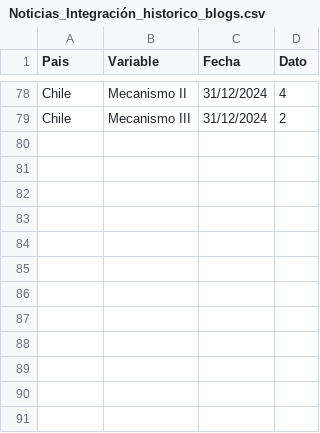
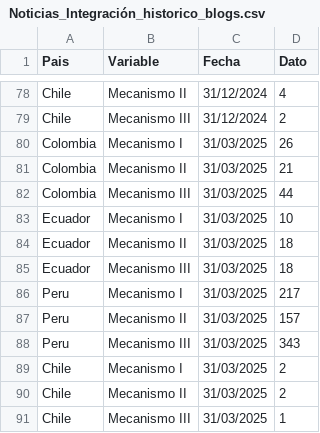
Before and after one commit to jordinola1470/BX-HUB-Indicadores, a CSV file: 01. HUB/medios integracion/Noticias_Integración_historico_blogs.csv, drawn as a sheet; only a part is shown, gaps mark what is left out; the diff names each change by its address in the sheet, - before the commit and + after, or states it on an @@ line.

```diff
--- a/01. HUB/medios integracion/Noticias_Integración_historico_blogs.csv
+++ b/01. HUB/medios integracion/Noticias_Integración_historico_blogs.csv
+row 80: Colombia | Mecanismo I | 31/03/2025 | 26
+row 81: Colombia | Mecanismo II | 31/03/2025 | 21
+row 82: Colombia | Mecanismo III | 31/03/2025 | 44
+row 83: Ecuador | Mecanismo I | 31/03/2025 | 10
+row 84: Ecuador | Mecanismo II | 31/03/2025 | 18
+row 85: Ecuador | Mecanismo III | 31/03/2025 | 18
+row 86: Peru | Mecanismo I | 31/03/2025 | 217
+row 87: Peru | Mecanismo II | 31/03/2025 | 157
+row 88: Peru | Mecanismo III | 31/03/2025 | 343
+row 89: Chile | Mecanismo I | 31/03/2025 | 2
+row 90: Chile | Mecanismo II | 31/03/2025 | 2
+row 91: Chile | Mecanismo III | 31/03/2025 | 1
```
Also changed, not shown: 01. HUB/medios integracion/Bases Medio Integracion 2025/resultados marcacion/bloqs_q1.csv, 01. HUB/medios integracion/Bases Medio Integracion 2025/resultados marcacion/twitter_q1.csv, 8 other files.
